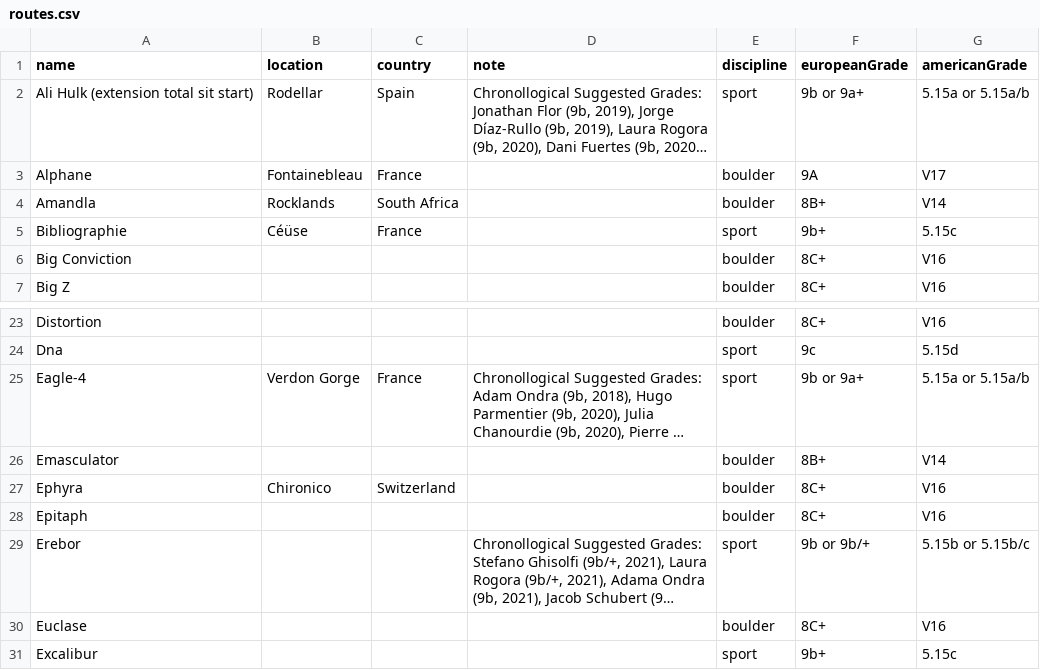
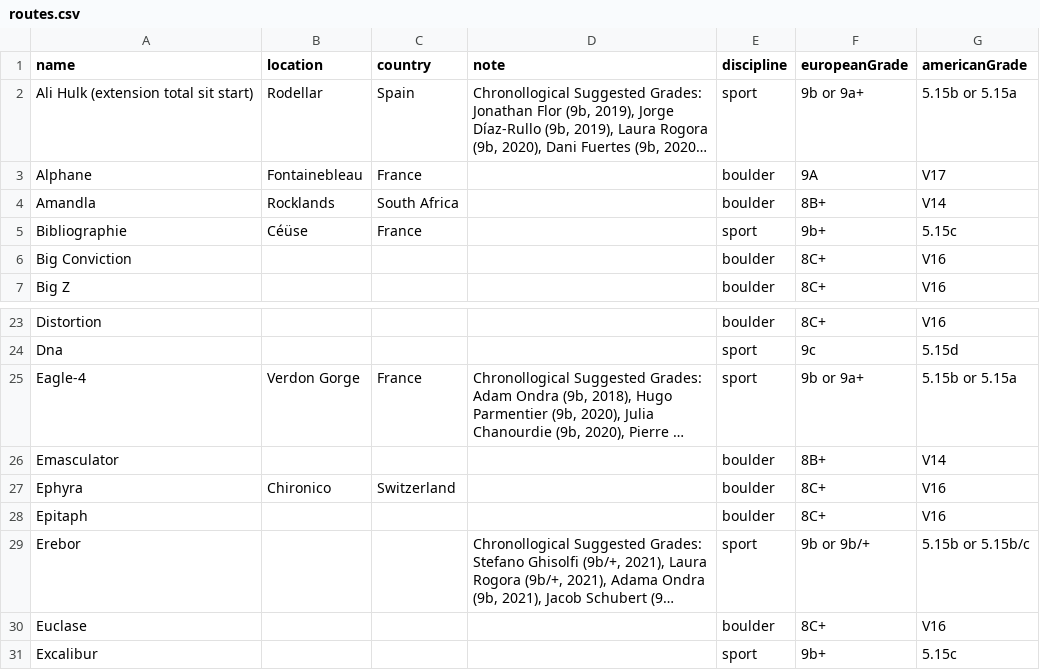
Before and after one commit to Qaytar/hardestClimbs, a CSV file: server/seedDB/routes.csv, drawn as a sheet; only a part is shown, gaps mark what is left out; long unchanged cells end in …; the diff names each change by its address in the sheet, - before the commit and + after, or states it on an @@ line.

Commit message:
added rankedGrades.js

```diff
--- a/server/seedDB/routes.csv
+++ b/server/seedDB/routes.csv
-G2 (americanGrade): 5.15a or 5.15a/b
+G2 (americanGrade): 5.15b or 5.15a
-G25 (americanGrade): 5.15a or 5.15a/b
+G25 (americanGrade): 5.15b or 5.15a
```
Also changed, not shown: 8 other files.
